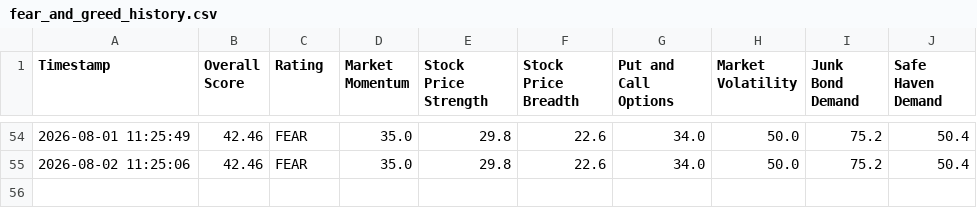
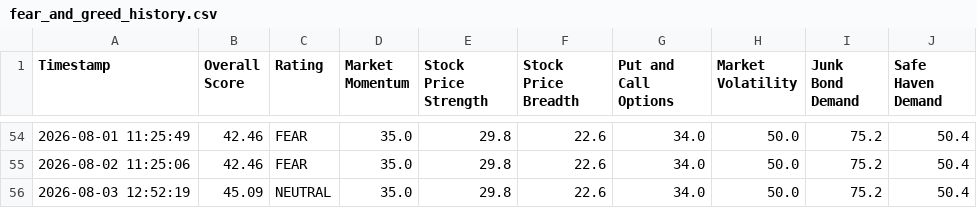
Before and after one commit to adilelam-pixel/fear-and-greed-bot, a CSV file: fear_and_greed_history.csv, drawn as a sheet; only a part is shown, gaps mark what is left out.

```diff
--- a/fear_and_greed_history.csv
+++ b/fear_and_greed_history.csv
@@ -55 +55,2 @@ Timestamp,Overall Score,Rating,Market Momentum,Stock Price Strength,Stock Price
 2026-08-02 11:25:06,42.46,FEAR,35.0,29.8,22.6,34.0,50.0,75.2,50.4
+2026-08-03 12:52:19,45.09,NEUTRAL,35.0,29.8,22.6,34.0,50.0,75.2,50.4
```
